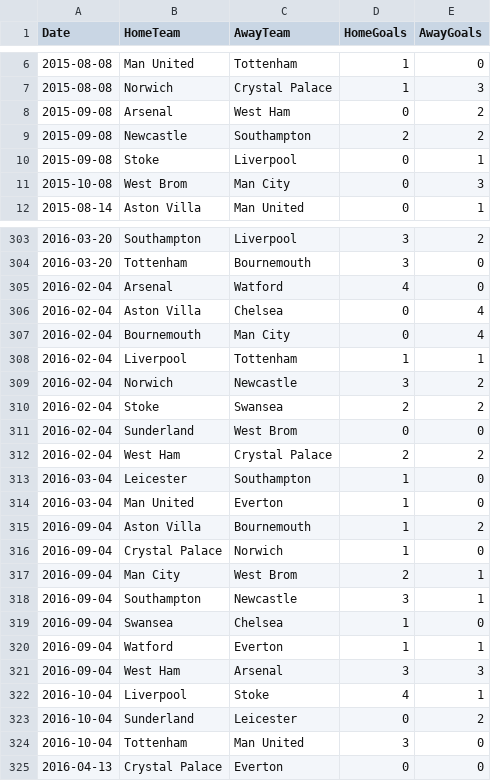
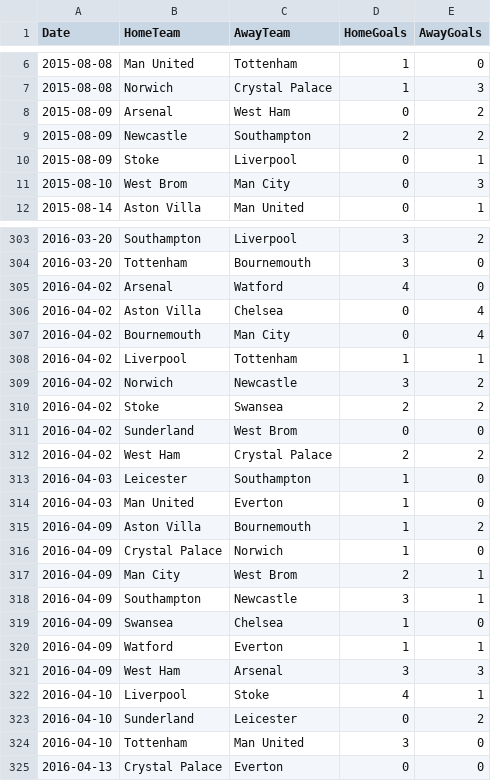
Before and after one commit to anguswilliams91/FPL, a CSV file: data/PL_2015-16.csv, drawn as a sheet; only a part is shown, gaps mark what is left out; the diff covers the shown part only.

```diff
--- a/data/PL_2015-16.csv
+++ b/data/PL_2015-16.csv
@@ -7,6 +7,6 @@ Date,HomeTeam,AwayTeam,HomeGoals,AwayGoals
 2015-08-08,Norwich,Crystal Palace,1,3
-2015-09-08,Arsenal,West Ham,0,2
-2015-09-08,Newcastle,Southampton,2,2
-2015-09-08,Stoke,Liverpool,0,1
-2015-10-08,West Brom,Man City,0,3
+2015-08-09,Arsenal,West Ham,0,2
+2015-08-09,Newcastle,Southampton,2,2
+2015-08-09,Stoke,Liverpool,0,1
+2015-08-10,West Brom,Man City,0,3
 2015-08-14,Aston Villa,Man United,0,1
@@ -304,22 +304,22 @@ Date,HomeTeam,AwayTeam,HomeGoals,AwayGoals
 2016-03-20,Tottenham,Bournemouth,3,0
-2016-02-04,Arsenal,Watford,4,0
-2016-02-04,Aston Villa,Chelsea,0,4
-2016-02-04,Bournemouth,Man City,0,4
-2016-02-04,Liverpool,Tottenham,1,1
-2016-02-04,Norwich,Newcastle,3,2
-2016-02-04,Stoke,Swansea,2,2
-2016-02-04,Sunderland,West Brom,0,0
-2016-02-04,West Ham,Crystal Palace,2,2
-2016-03-04,Leicester,Southampton,1,0
-2016-03-04,Man United,Everton,1,0
-2016-09-04,Aston Villa,Bournemouth,1,2
-2016-09-04,Crystal Palace,Norwich,1,0
-2016-09-04,Man City,West Brom,2,1
-2016-09-04,Southampton,Newcastle,3,1
-2016-09-04,Swansea,Chelsea,1,0
-2016-09-04,Watford,Everton,1,1
-2016-09-04,West Ham,Arsenal,3,3
-2016-10-04,Liverpool,Stoke,4,1
-2016-10-04,Sunderland,Leicester,0,2
-2016-10-04,Tottenham,Man United,3,0
+2016-04-02,Arsenal,Watford,4,0
+2016-04-02,Aston Villa,Chelsea,0,4
+2016-04-02,Bournemouth,Man City,0,4
+2016-04-02,Liverpool,Tottenham,1,1
+2016-04-02,Norwich,Newcastle,3,2
+2016-04-02,Stoke,Swansea,2,2
+2016-04-02,Sunderland,West Brom,0,0
+2016-04-02,West Ham,Crystal Palace,2,2
+2016-04-03,Leicester,Southampton,1,0
+2016-04-03,Man United,Everton,1,0
+2016-04-09,Aston Villa,Bournemouth,1,2
+2016-04-09,Crystal Palace,Norwich,1,0
+2016-04-09,Man City,West Brom,2,1
+2016-04-09,Southampton,Newcastle,3,1
+2016-04-09,Swansea,Chelsea,1,0
+2016-04-09,Watford,Everton,1,1
+2016-04-09,West Ham,Arsenal,3,3
+2016-04-10,Liverpool,Stoke,4,1
+2016-04-10,Sunderland,Leicester,0,2
+2016-04-10,Tottenham,Man United,3,0
 2016-04-13,Crystal Palace,Everton,0,0
```
Also changed, not shown: 106 edited cells elsewhere in this file, 1 other file.
